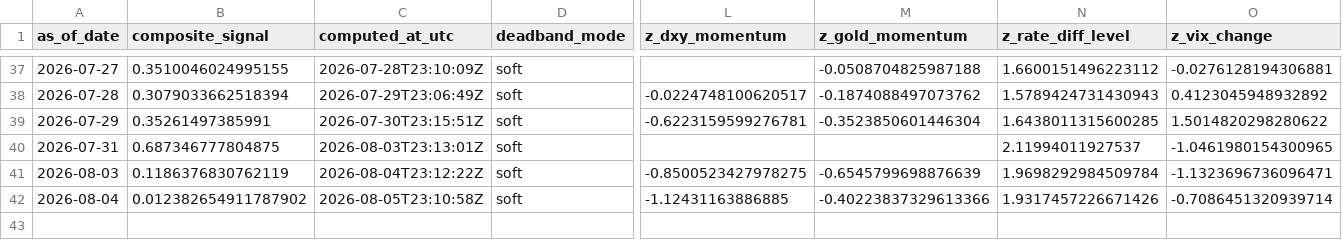
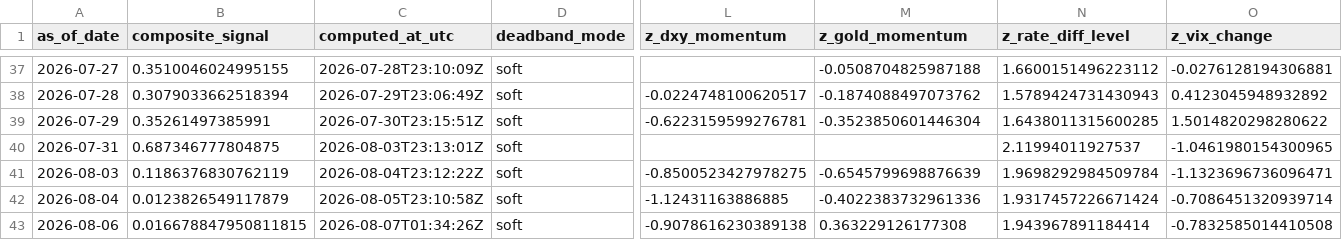
Before and after one commit to Allanli1011/uc-trading, a CSV file: signals/history.csv, drawn as a sheet; only a part is shown, gaps mark what is left out; rows hold the shown columns only; the diff names each change by its address in the sheet, - before the commit and + after, or states it on an @@ line.

```diff
--- a/signals/history.csv
+++ b/signals/history.csv
-B42 (composite_signal): 0.012382654911787902
+B42 (composite_signal): 0.0123826549117879
-M42 (z_gold_momentum): -0.40223837329613366
+M42 (z_gold_momentum): -0.4022383732961336
-N42 (z_rate_diff_level): 1.9317457226671426
+N42 (z_rate_diff_level): 1.9317457226671424
+row 43: 2026-08-06 | 0.016678847950811815 | 2026-08-07T01:34:26Z | soft | -0.9078616230389138 | 0.363229126177308 | 1.943967891184414 | -0.7832585014410508
```
Also changed, not shown: signals/paper_pnl.csv, 4 other files.
